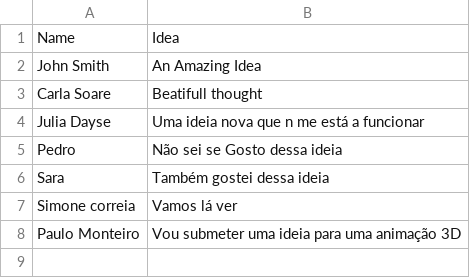
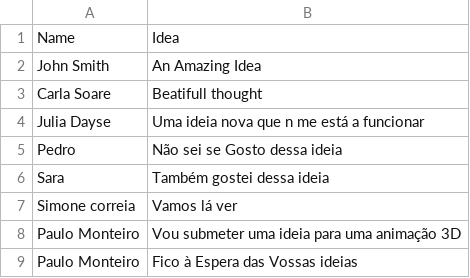
Before and after one commit to Lefaun/submitform, a CSV file: ideas.csv, drawn as a sheet.

Commit message:
A atualizar dados dos comentários

```diff
--- a/ideas.csv
+++ b/ideas.csv
@@ -8 +8,2 @@ Simone correia,Vamos lá ver
 Paulo Monteiro,Vou submeter uma ideia para uma animação 3D
+Paulo Monteiro,Fico à Espera das Vossas ideias
```
